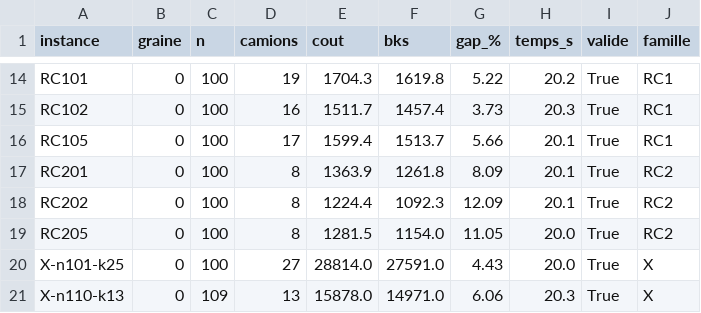
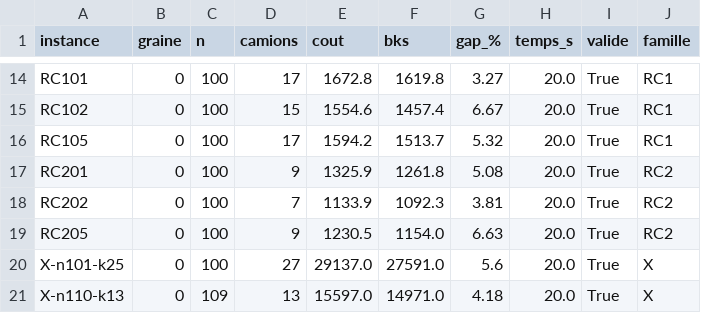
Before and after one commit to gautier111-fr/projet-smart, a CSV file: resultats_20s.csv, drawn as a sheet; only a part is shown, gaps mark what is left out; the diff covers the shown part only; the diff names each change by its address in the sheet, - before the commit and + after, or states it on an @@ line.

```diff
--- a/resultats_20s.csv
+++ b/resultats_20s.csv
-D14 (camions): 19
+D14 (camions): 17
-E14 (cout): 1704.3
+E14 (cout): 1672.8
-G14 (gap_%): 5.22
+G14 (gap_%): 3.27
-H14 (temps_s): 20.2
+H14 (temps_s): 20.0
-D15 (camions): 16
+D15 (camions): 15
-E15 (cout): 1511.7
+E15 (cout): 1554.6
-G15 (gap_%): 3.73
+G15 (gap_%): 6.67
-H15 (temps_s): 20.3
+H15 (temps_s): 20.0
-E16 (cout): 1599.4
+E16 (cout): 1594.2
-G16 (gap_%): 5.66
+G16 (gap_%): 5.32
-H16:H18 (temps_s): 20.1
+H16:H18 (temps_s): 20.0
-D17 (camions): 8
+D17 (camions): 9
-E17 (cout): 1363.9
+E17 (cout): 1325.9
-G17 (gap_%): 8.09
+G17 (gap_%): 5.08
-D18 (camions): 8
+D18 (camions): 7
-E18 (cout): 1224.4
+E18 (cout): 1133.9
-G18 (gap_%): 12.09
+G18 (gap_%): 3.81
-D19 (camions): 8
+D19 (camions): 9
-E19 (cout): 1281.5
+E19 (cout): 1230.5
-G19 (gap_%): 11.05
+G19 (gap_%): 6.63
-E20 (cout): 28814.0
+E20 (cout): 29137.0
-G20 (gap_%): 4.43
+G20 (gap_%): 5.6
-E21 (cout): 15878.0
+E21 (cout): 15597.0
-G21 (gap_%): 6.06
+G21 (gap_%): 4.18
-H21 (temps_s): 20.3
+H21 (temps_s): 20.0
```
Also changed, not shown: 33 edited cells elsewhere in this file, 5 other files.
